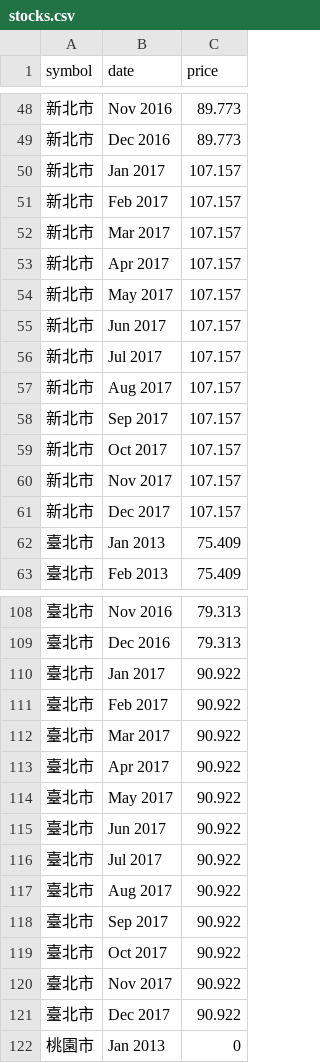
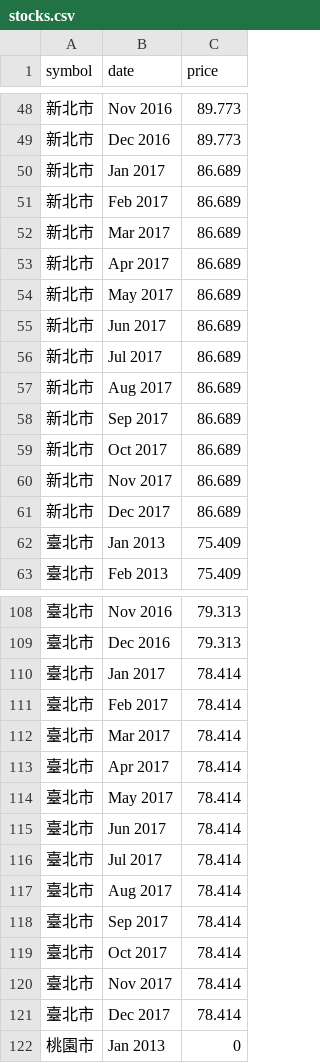
Before and after one commit to chingtekuo/showreel, a CSV file: stocks.csv, drawn as a sheet; only a part is shown, gaps mark what is left out; the diff covers the shown part only.

```diff
--- a/stocks.csv
+++ b/stocks.csv
@@ -49,14 +49,14 @@ symbol,date,price
 "新北市",Dec 2016,89.773
-"新北市",Jan 2017,107.157
-"新北市",Feb 2017,107.157
-"新北市",Mar 2017,107.157
-"新北市",Apr 2017,107.157
-"新北市",May 2017,107.157
-"新北市",Jun 2017,107.157
-"新北市",Jul 2017,107.157
-"新北市",Aug 2017,107.157
-"新北市",Sep 2017,107.157
-"新北市",Oct 2017,107.157
-"新北市",Nov 2017,107.157
-"新北市",Dec 2017,107.157
+"新北市",Jan 2017,86.689
+"新北市",Feb 2017,86.689
+"新北市",Mar 2017,86.689
+"新北市",Apr 2017,86.689
+"新北市",May 2017,86.689
+"新北市",Jun 2017,86.689
+"新北市",Jul 2017,86.689
+"新北市",Aug 2017,86.689
+"新北市",Sep 2017,86.689
+"新北市",Oct 2017,86.689
+"新北市",Nov 2017,86.689
+"新北市",Dec 2017,86.689
 "臺北市",Jan 2013,75.409
@@ -109,14 +109,14 @@ symbol,date,price
 "臺北市",Dec 2016,79.313
-"臺北市",Jan 2017,90.922
-"臺北市",Feb 2017,90.922
-"臺北市",Mar 2017,90.922
-"臺北市",Apr 2017,90.922
-"臺北市",May 2017,90.922
-"臺北市",Jun 2017,90.922
-"臺北市",Jul 2017,90.922
-"臺北市",Aug 2017,90.922
-"臺北市",Sep 2017,90.922
-"臺北市",Oct 2017,90.922
-"臺北市",Nov 2017,90.922
-"臺北市",Dec 2017,90.922
+"臺北市",Jan 2017,78.414
+"臺北市",Feb 2017,78.414
+"臺北市",Mar 2017,78.414
+"臺北市",Apr 2017,78.414
+"臺北市",May 2017,78.414
+"臺北市",Jun 2017,78.414
+"臺北市",Jul 2017,78.414
+"臺北市",Aug 2017,78.414
+"臺北市",Sep 2017,78.414
+"臺北市",Oct 2017,78.414
+"臺北市",Nov 2017,78.414
+"臺北市",Dec 2017,78.414
 "桃園市",Jan 2013,0
```
Also changed, not shown: 48 edited cells elsewhere in this file.
